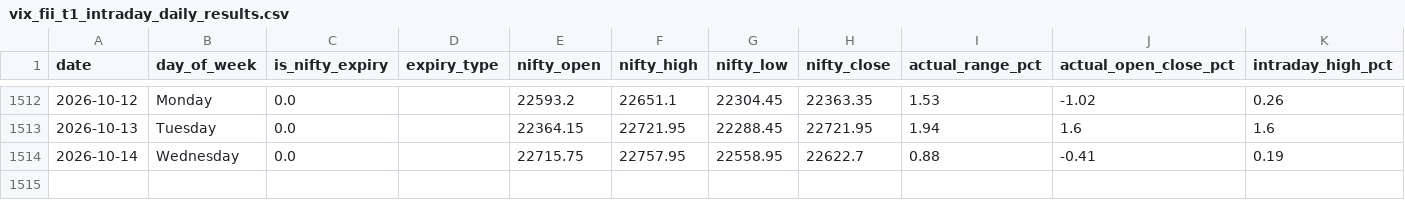
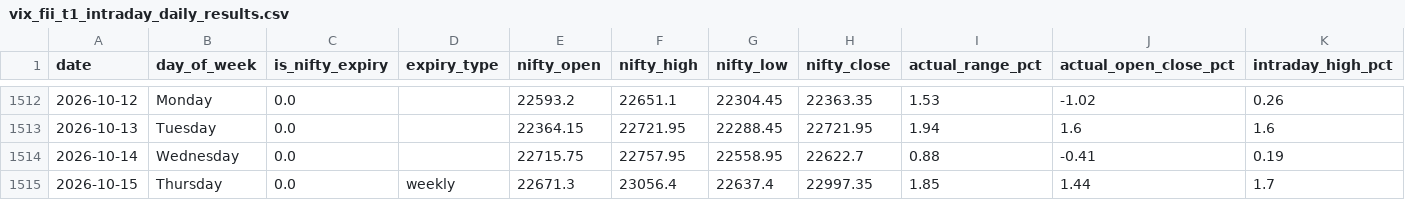
Before and after one commit to manish70158/vix-backtest-analysis, a CSV file: vix_fii_t1_intraday_daily_results.csv, drawn as a sheet; only a part is shown, gaps mark what is left out; rows hold the shown columns only; the diff names each change by its address in the sheet, - before the commit and + after, or states it on an @@ line.

```diff
--- a/vix_fii_t1_intraday_daily_results.csv
+++ b/vix_fii_t1_intraday_daily_results.csv
+row 1515: 2026-10-15 | Thursday | 0.0 | weekly | 22671.3 | 23056.4 | 22637.4 | 22997.35 | 1.85 | 1.44 | 1.7
```
Also changed, not shown: sensex-analysis/bse_fii_t1_daily.csv, sensex-analysis/sensex_bse_participant_wise_daily.csv, 1 other file.
